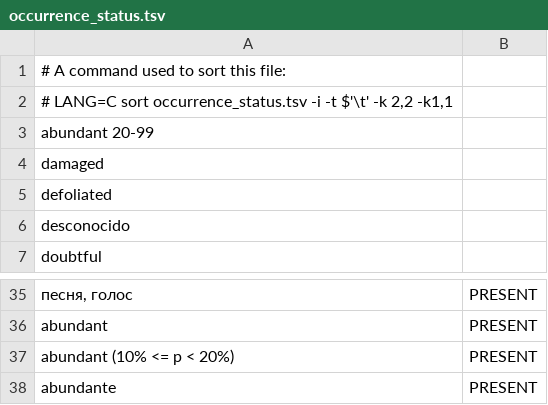
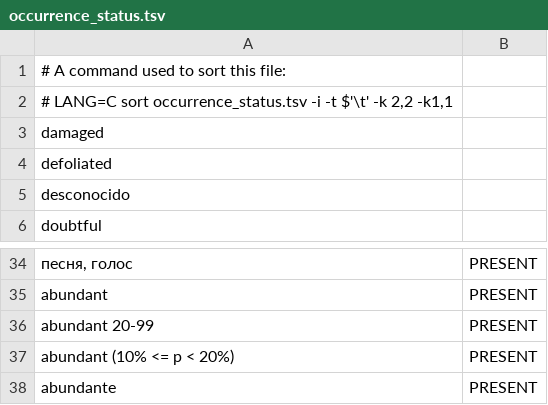
Before and after one commit to gbif/parsers, a TSV file: src/main/resources/dictionaries/parse/occurrence_status.tsv, drawn as a sheet; only a part is shown, gaps mark what is left out; removed rows and columns are numbered as before the commit, all else as after; the diff names each change by its address in the sheet, - before the commit and + after, or states it on an @@ line.

Commit message:
Fix "abundant 20-99".

```diff
--- a/src/main/resources/dictionaries/parse/occurrence_status.tsv
+++ b/src/main/resources/dictionaries/parse/occurrence_status.tsv
-row 3: abundant 20-99
+row 36: abundant 20-99 | PRESENT
```
